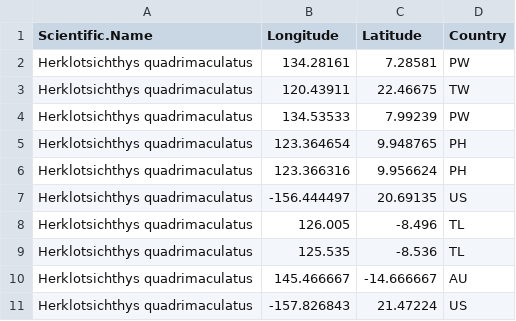
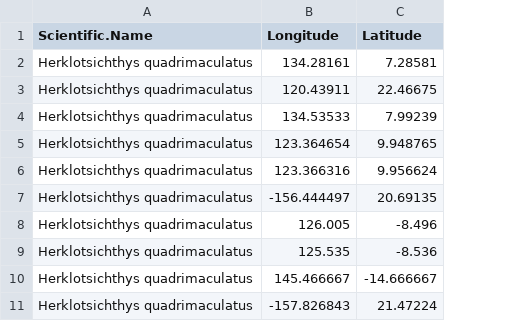
Before and after one commit to krtanaka/Automated-GBIF-Species-Distribution-Modeling, a CSV file: data/occurances_Herklotsichthys_quadrimaculatus.csv, drawn as a sheet; only a part is shown; the diff names each change by its address in the sheet, - before the commit and + after, or states it on an @@ line.

```diff
--- a/data/occurances_Herklotsichthys_quadrimaculatus.csv
+++ b/data/occurances_Herklotsichthys_quadrimaculatus.csv
-column D (Country), rows 2-11: PW | TW | PW | PH | PH | US | TL | TL | AU | US
```
Also changed, not shown: data/occurances_Acropora_globiceps.csv, data/occurances_Heniochus_diphreutes.csv, 5 other files.
